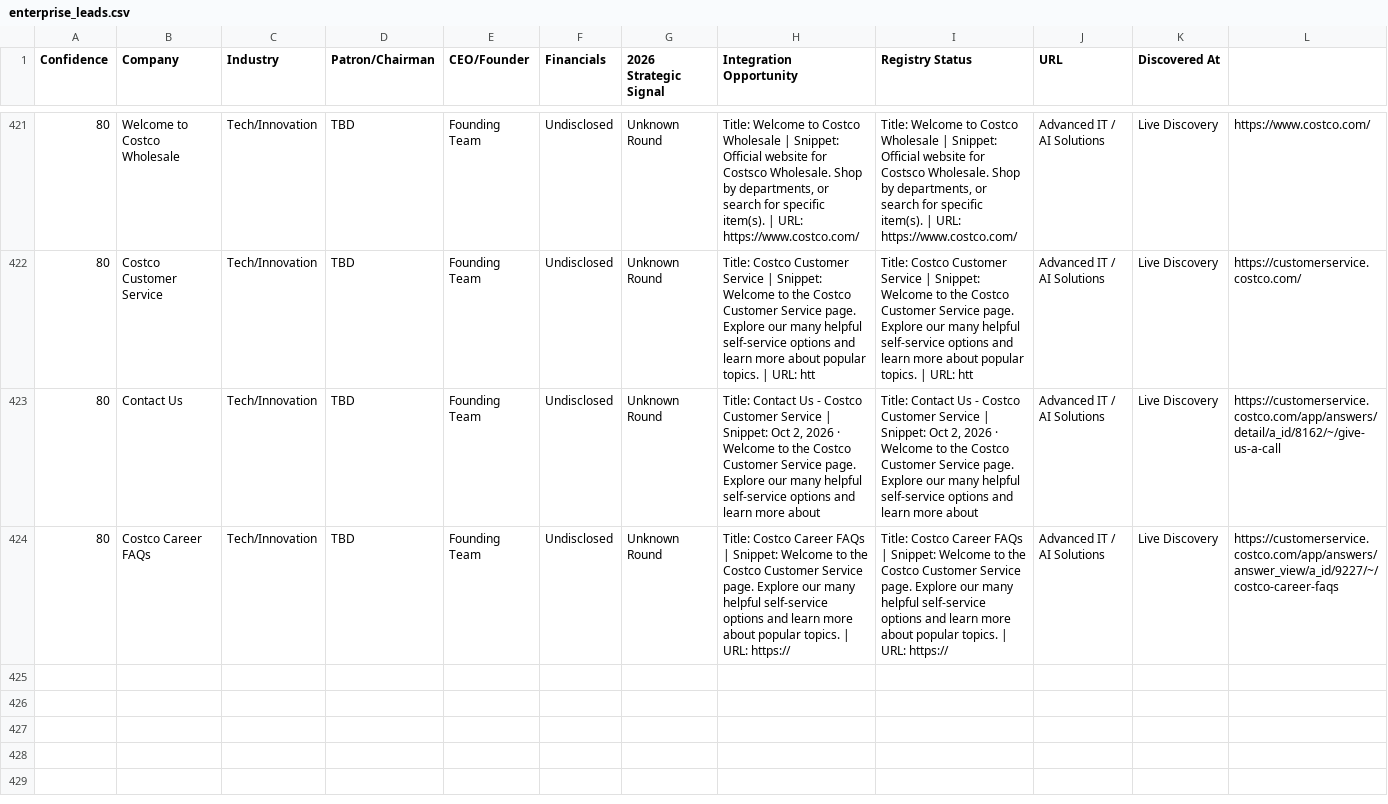
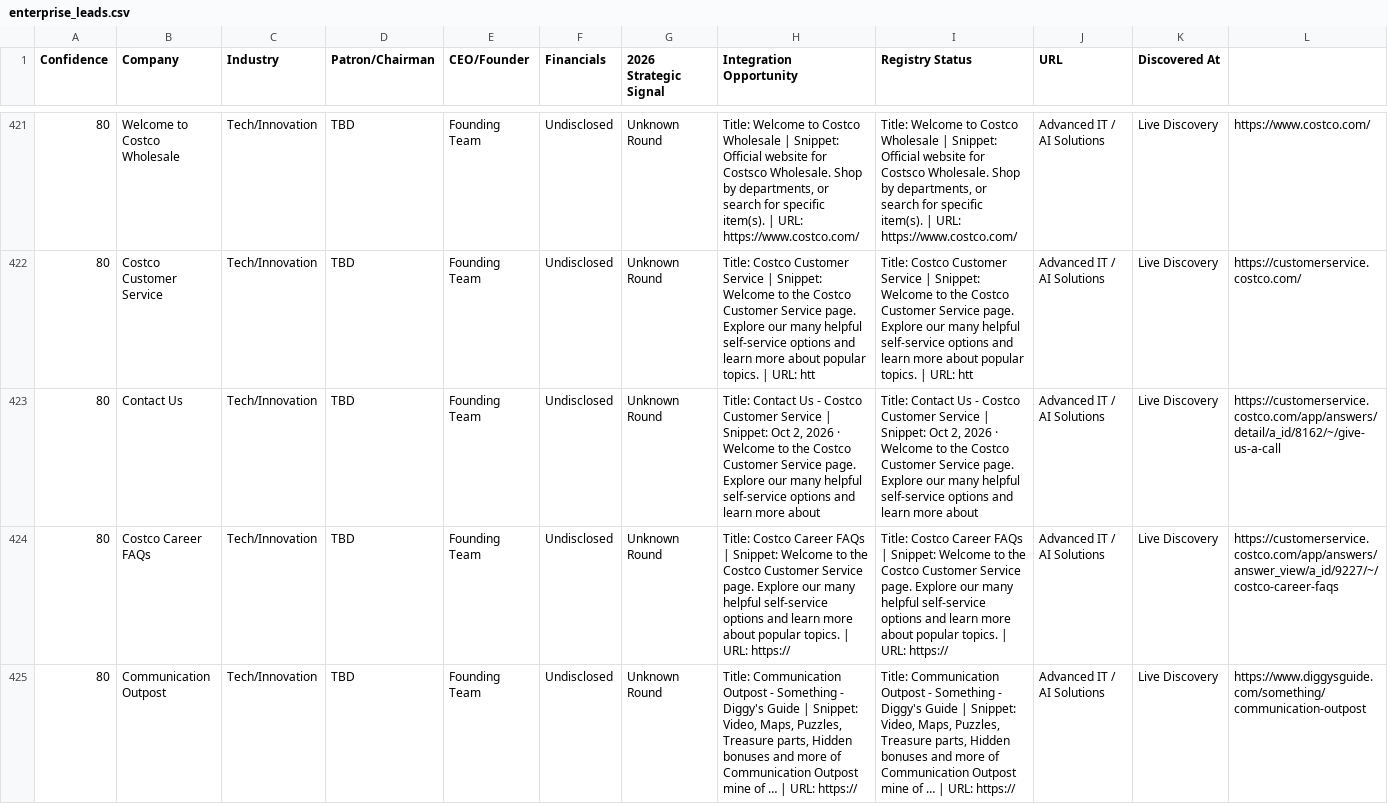
Before and after one commit to anuradhabudhar214-tech/lead_agent, a CSV file: enterprise_leads.csv, drawn as a sheet; only a part is shown, gaps mark what is left out; rows hold the shown columns only; the diff covers the shown part only; the diff names each change by its address in the sheet, - before the commit and + after, or states it on an @@ line.

Commit message:
📊 Intelligence Sync: lead backup + diagnostics [skip ci]

```diff
--- a/enterprise_leads.csv
+++ b/enterprise_leads.csv
+row 425: 80 | Communication Outpost | Tech/Innovation | TBD | Founding Team | Undisclosed | Unknown Round | Title: Communication Outpost - Something - Diggy's Guide | Snippet: Video, Maps, Puzzles, Treasure parts, Hidden bonuses and more of Communication Outpost mine of … | URL: https:// | Title: Communication Outpost - Something - Diggy's Guide | Snippet: Video, Maps, Puzzles, Treasure parts, Hidden bonuses and more of Communication Outpost mine of … | URL: https:// | Advanced IT / AI Solutions | Live Discovery | https://www.diggysguide.com/something/communication-outpost
```
Also changed, not shown: 1 added row elsewhere in this file, 2 other files.
